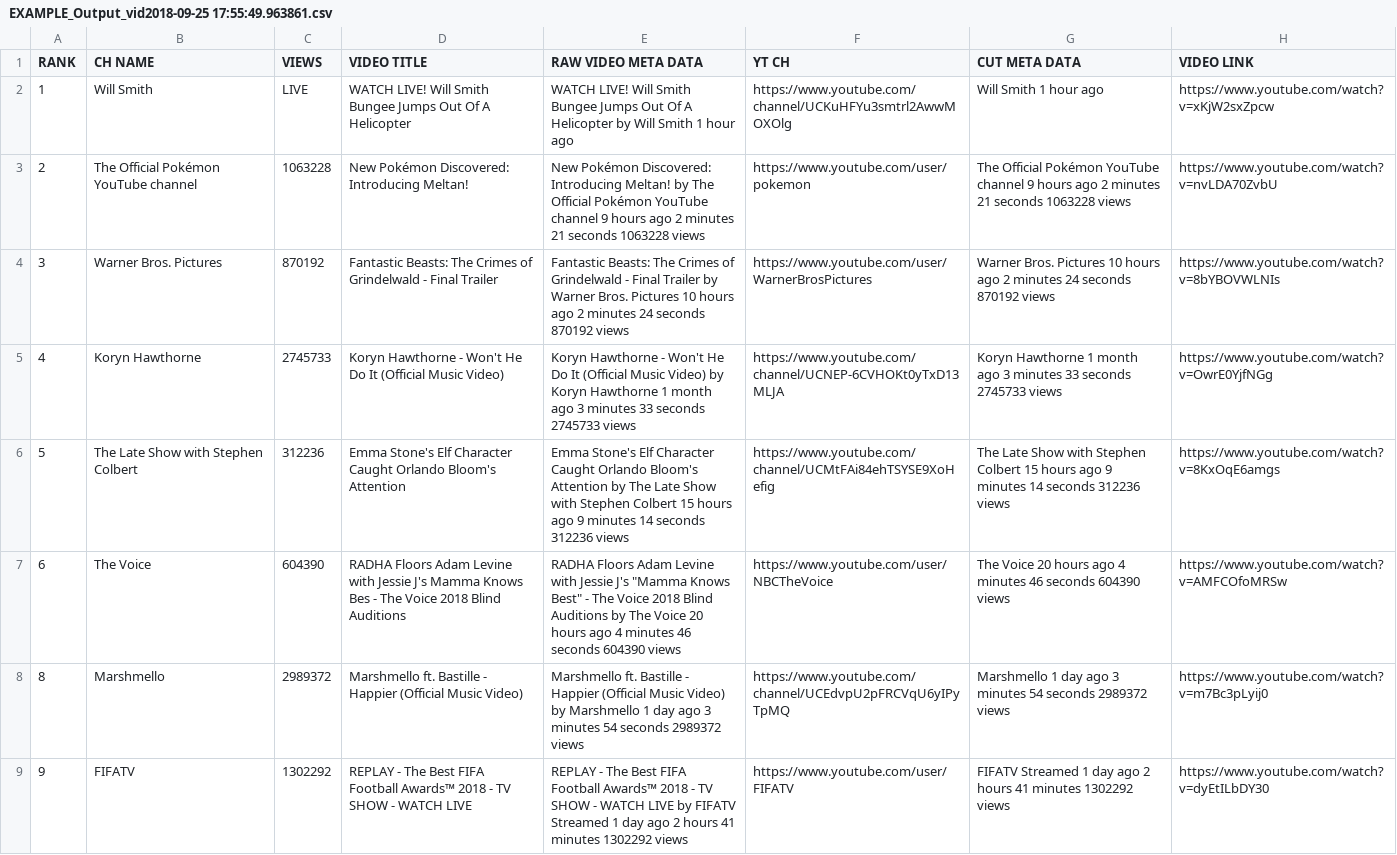
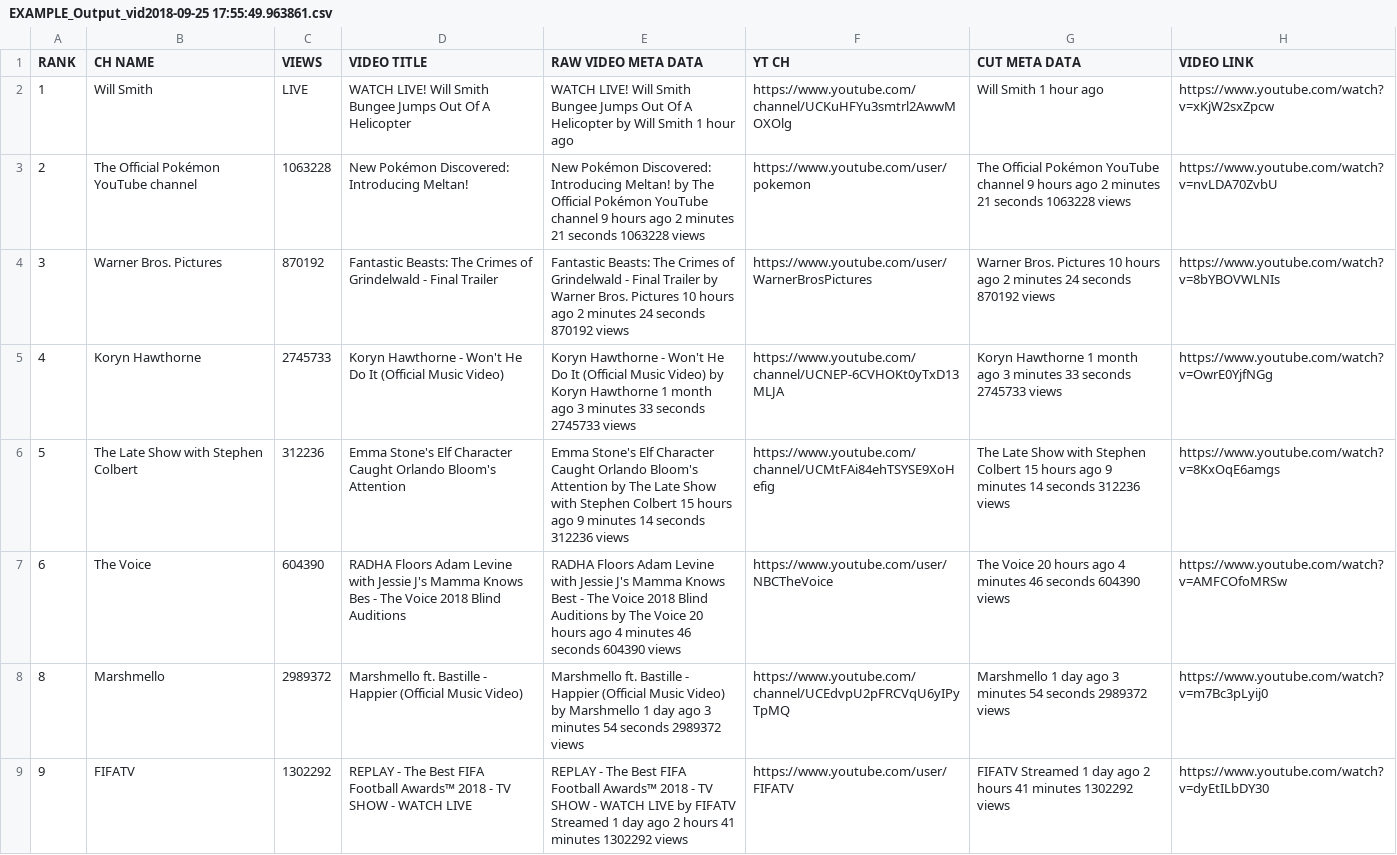
Before and after one commit to TheLastMonkey/YouTubeTrendingScraper, a CSV file: EXAMPLE_Output_vid2018-09-25 17:55:49.963861.csv, drawn as a sheet; only a part is shown; the diff names each change by its address in the sheet, - before the commit and + after, or states it on an @@ line.

Commit message:
Update EXAMPLE_Output_vid2018-09-25 17:55:49.963861.csv

```diff
--- a/EXAMPLE_Output_vid2018-09-25 17:55:49.963861.csv
+++ b/EXAMPLE_Output_vid2018-09-25 17:55:49.963861.csv
-E7 (RAW VIDEO META DATA): …Jessie J's "Mamma Knows Best" - The…
+E7 (RAW VIDEO META DATA): …Jessie J's Mamma Knows Best - The…
```
